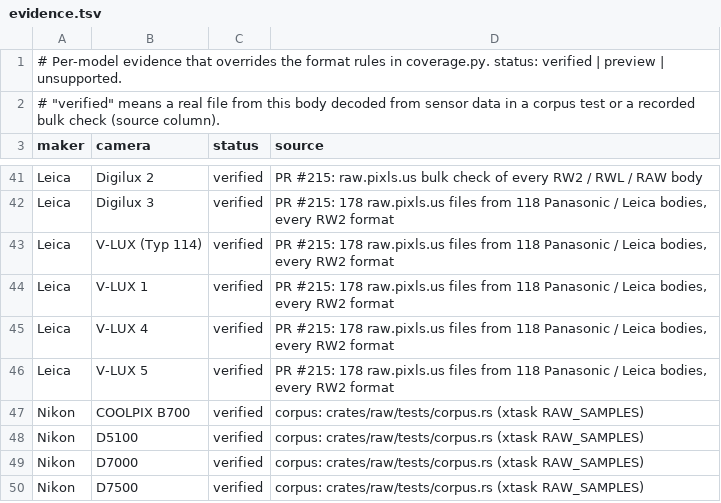
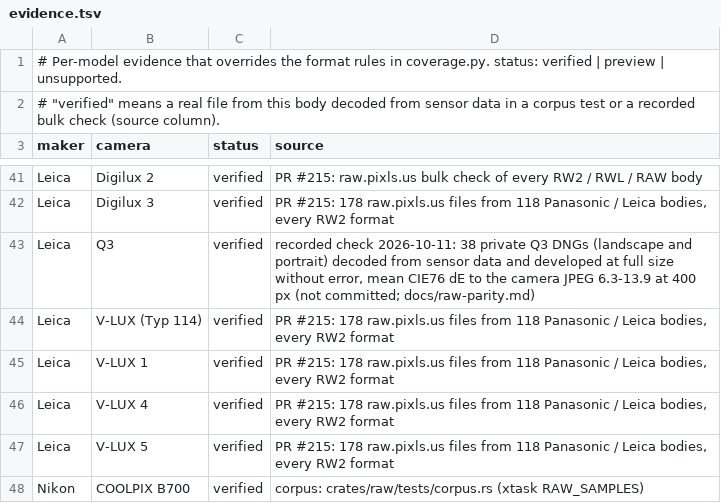
Before and after one commit to CC-David-CC/lightcraft, a TSV file: docs/raw/evidence.tsv, drawn as a sheet; only a part is shown, gaps mark what is left out; the shorter side is filled out with more unchanged rows; the diff names each change by its address in the sheet, - before the commit and + after, or states it on an @@ line.

```diff
--- a/docs/raw/evidence.tsv
+++ b/docs/raw/evidence.tsv
+row 43: Leica | Q3 | verified | recorded check 2026-10-11: 38 private Q3 DNGs (landscape and portrait) decoded from sensor data and developed at full size without error, mean CIE76 dE to the camera JPEG 6.3-13.9 at 400 px (not committed; docs/raw-parity.md)
```
Also changed, not shown: docs/raw/coverage.tsv, 3 other files.
